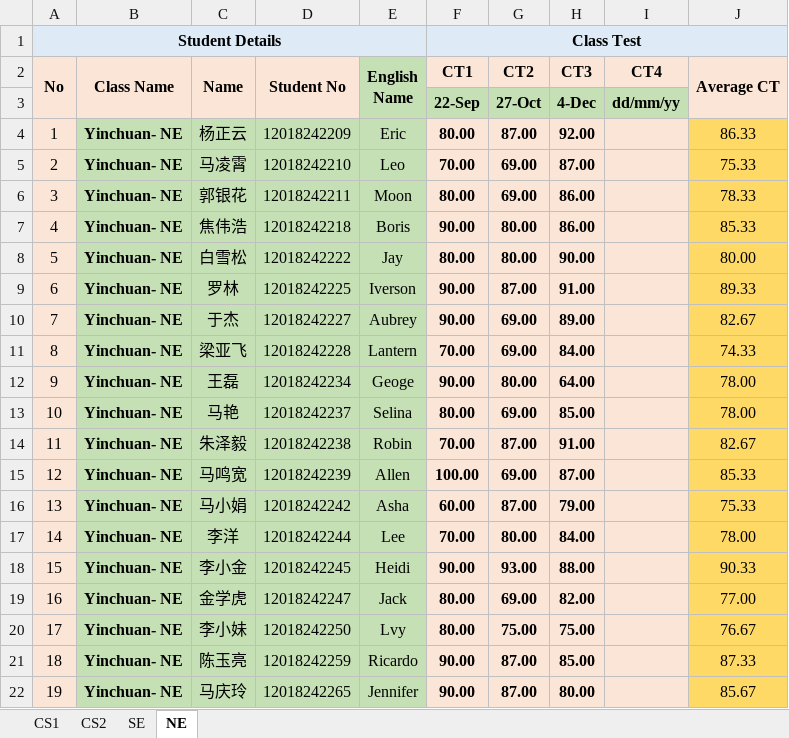
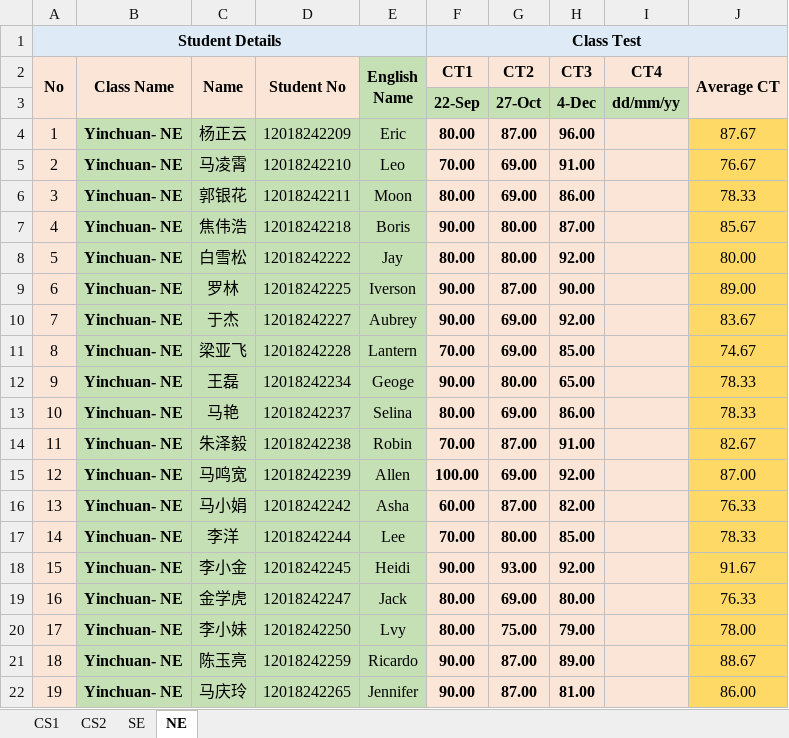
Before and after one commit to niit-nxu/Sept-2020---Jan-2021, an Excel workbook: Grade 2018/Class Test/CT_Summary_YC_2018.xlsx, sheet NE, drawn as a sheet; only a part is shown; values as stored, in another font and other column widths than the file's, no borders; the diff covers the shown part only; the diff names each change by its address in the sheet, - before the commit and + after, or states it on an @@ line.

Commit message:
zhouqi-NE-spring/springMVC测验

```diff
--- a/Grade 2018/Class Test/CT_Summary_YC_2018.xlsx (sheet NE)
+++ b/Grade 2018/Class Test/CT_Summary_YC_2018.xlsx (sheet NE)
-H4 (CT3): 92.00
+H4 (CT3): 96.00
-J4 (Average CT): 86.33
+J4 (Average CT): 87.67
-H5 (CT3): 87.00
+H5 (CT3): 91.00
-J5 (Average CT): 75.33
+J5 (Average CT): 76.67
-H7 (CT3): 86.00
+H7 (CT3): 87.00
-J7 (Average CT): 85.33
+J7 (Average CT): 85.67
-H8 (CT3): 90.00
+H8 (CT3): 92.00
-H9 (CT3): 91.00
+H9 (CT3): 90.00
-J9 (Average CT): 89.33
+J9 (Average CT): 89.00
-H10 (CT3): 89.00
+H10 (CT3): 92.00
-J10 (Average CT): 82.67
+J10 (Average CT): 83.67
-H11 (CT3): 84.00
+H11 (CT3): 85.00
-J11 (Average CT): 74.33
+J11 (Average CT): 74.67
-H12 (CT3): 64.00
+H12 (CT3): 65.00
-J12:J13 (Average CT): 78.00
+J12:J13 (Average CT): 78.33
-H13 (CT3): 85.00
+H13 (CT3): 86.00
-H15 (CT3): 87.00
+H15 (CT3): 92.00
-J15 (Average CT): 85.33
+J15 (Average CT): 87.00
-H16 (CT3): 79.00
+H16 (CT3): 82.00
-J16 (Average CT): 75.33
+J16 (Average CT): 76.33
-H17 (CT3): 84.00
+H17 (CT3): 85.00
-J17 (Average CT): 78.00
+J17 (Average CT): 78.33
-H18 (CT3): 88.00
+H18 (CT3): 92.00
-J18 (Average CT): 90.33
+J18 (Average CT): 91.67
-H19 (CT3): 82.00
+H19 (CT3): 80.00
-J19 (Average CT): 77.00
+J19 (Average CT): 76.33
-H20 (CT3): 75.00
+H20 (CT3): 79.00
-J20 (Average CT): 76.67
+J20 (Average CT): 78.00
-H21 (CT3): 85.00
+H21 (CT3): 89.00
-J21 (Average CT): 87.33
+J21 (Average CT): 88.67
-H22 (CT3): 80.00
+H22 (CT3): 81.00
-J22 (Average CT): 85.67
+J22 (Average CT): 86.00
```
Also changed, not shown: 54 edited cells elsewhere in this sheet.
